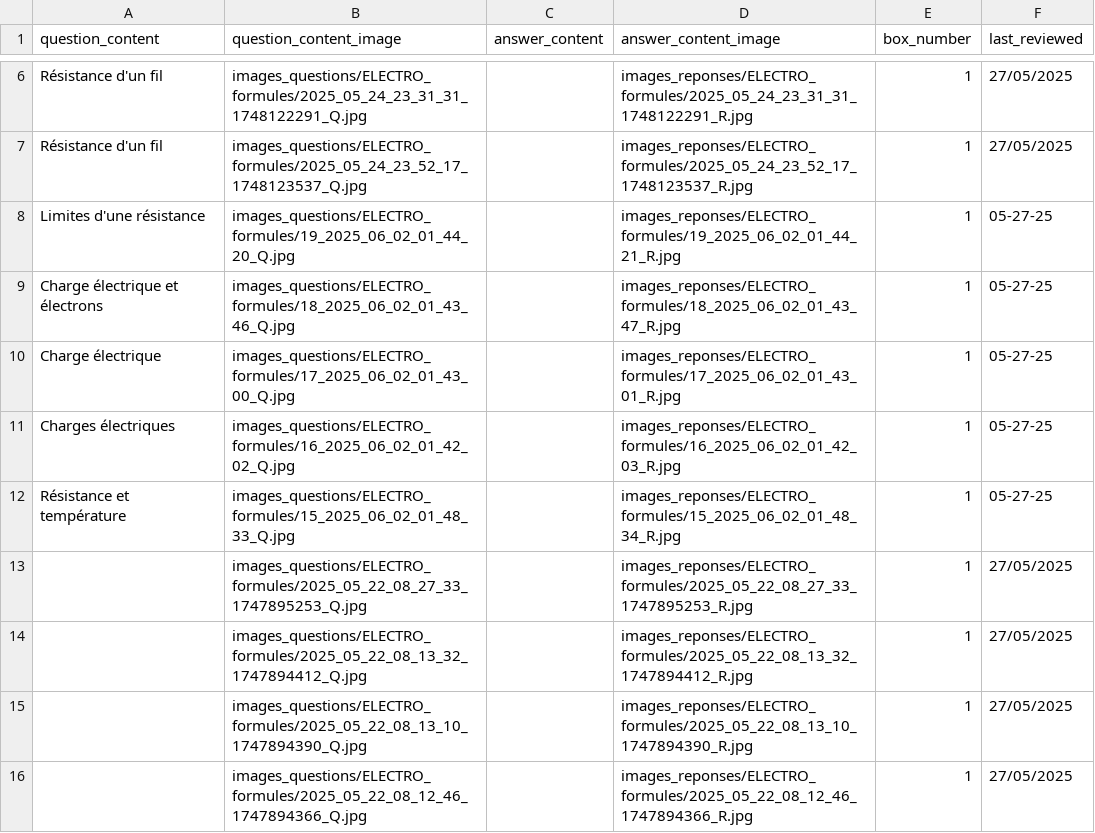
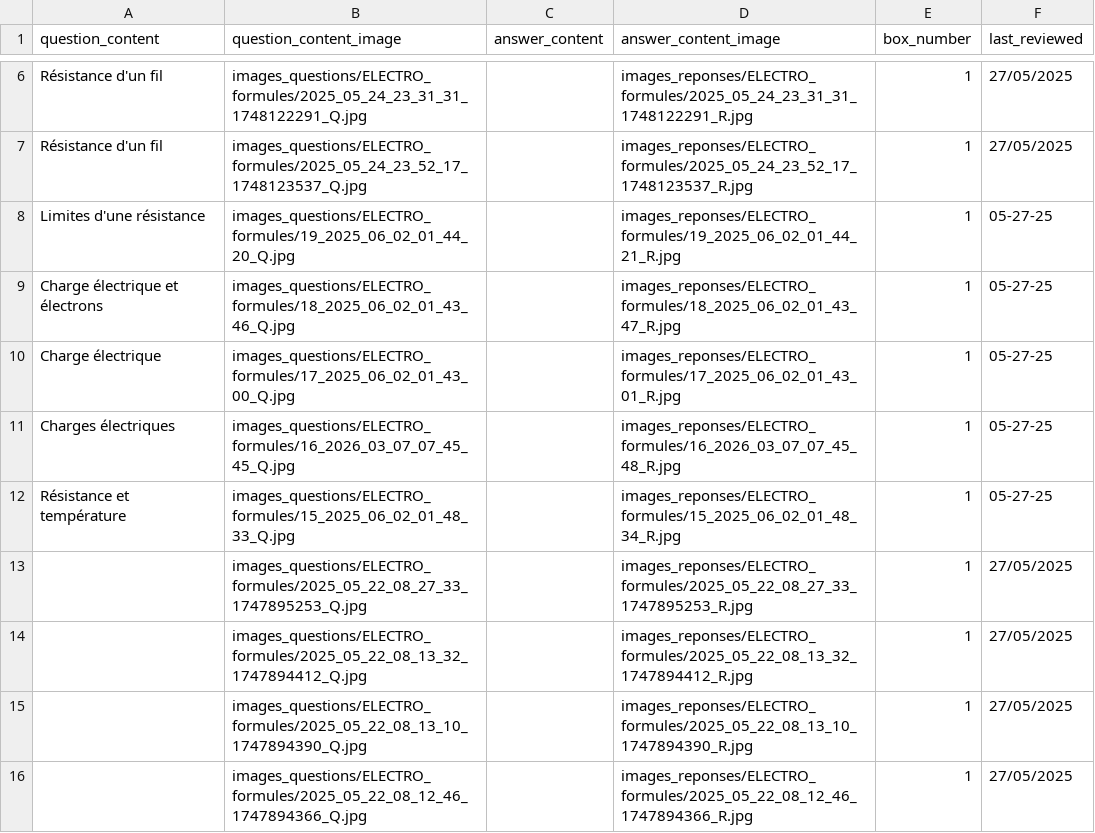
Before and after one commit to leitexper1/cfcflashcards, a CSV file: docs/csv/ELECTRO_formules_1.csv, drawn as a sheet; only a part is shown, gaps mark what is left out.

Commit message:
v4 electro_formules_1

```diff
--- a/docs/csv/ELECTRO_formules_1.csv
+++ b/docs/csv/ELECTRO_formules_1.csv
@@ -10,3 +10,3 @@
 "Charge électrique","images_questions/ELECTRO_formules/17_2025_06_02_01_43_00_Q.jpg",,"images_reponses/ELECTRO_formules/17_2025_06_02_01_43_01_R.jpg","1","05-27-25"
-"Charges électriques","images_questions/ELECTRO_formules/16_2025_06_02_01_42_02_Q.jpg",,"images_reponses/ELECTRO_formules/16_2025_06_02_01_42_03_R.jpg","1","05-27-25"
+"Charges électriques","images_questions/ELECTRO_formules/16_2026_03_07_07_45_45_Q.jpg",,"images_reponses/ELECTRO_formules/16_2026_03_07_07_45_48_R.jpg","1","05-27-25"
 "Résistance et température","images_questions/ELECTRO_formules/15_2025_06_02_01_48_33_Q.jpg",,"images_reponses/ELECTRO_formules/15_2025_06_02_01_48_34_R.jpg","1","05-27-25"
```
Also changed, not shown: 2 other files.
